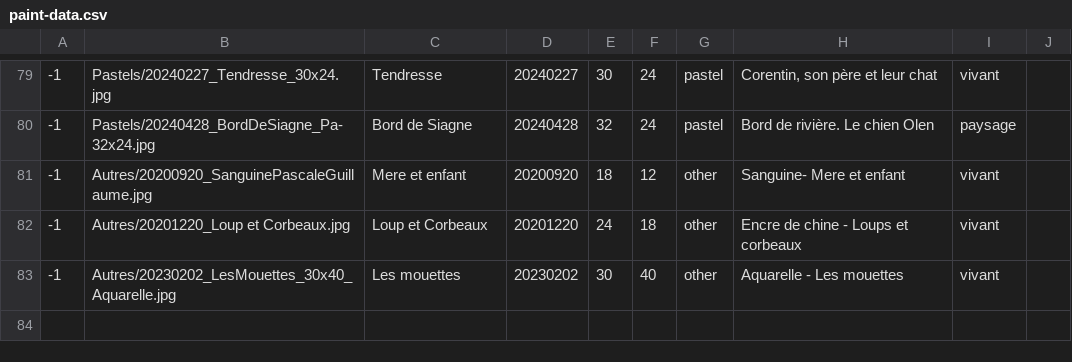
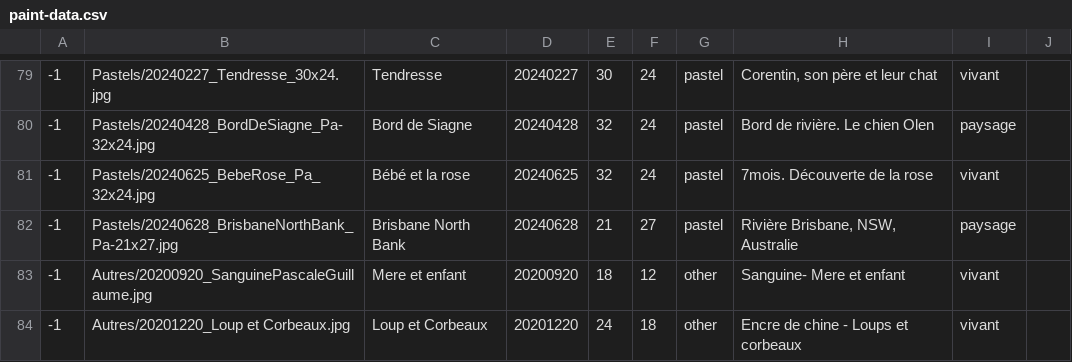
Before and after one commit to MichelEisenmann/gem-gallery, a CSV file: htdocs/public/images/paint-data.csv, drawn as a sheet; only a part is shown, gaps mark what is left out; the shorter side is filled out with more unchanged rows; the diff names each change by its address in the sheet, - before the commit and + after, or states it on an @@ line.

Commit message:
2 nouveaux pastels ajoutes

```diff
--- a/htdocs/public/images/paint-data.csv
+++ b/htdocs/public/images/paint-data.csv
+row 81: -1 | Pastels/20240625_BebeRose_Pa_32x24.jpg | Bébé et la rose | 20240625 | 32 | 24 | pastel | 7mois. Découverte de la rose | vivant
+row 82: -1 | Pastels/20240628_BrisbaneNorthBank_Pa-21x27.jpg | Brisbane North Bank | 20240628 | 21 | 27 | pastel | Rivière Brisbane, NSW, Australie | paysage
```
Also changed, not shown: 6 other files.
